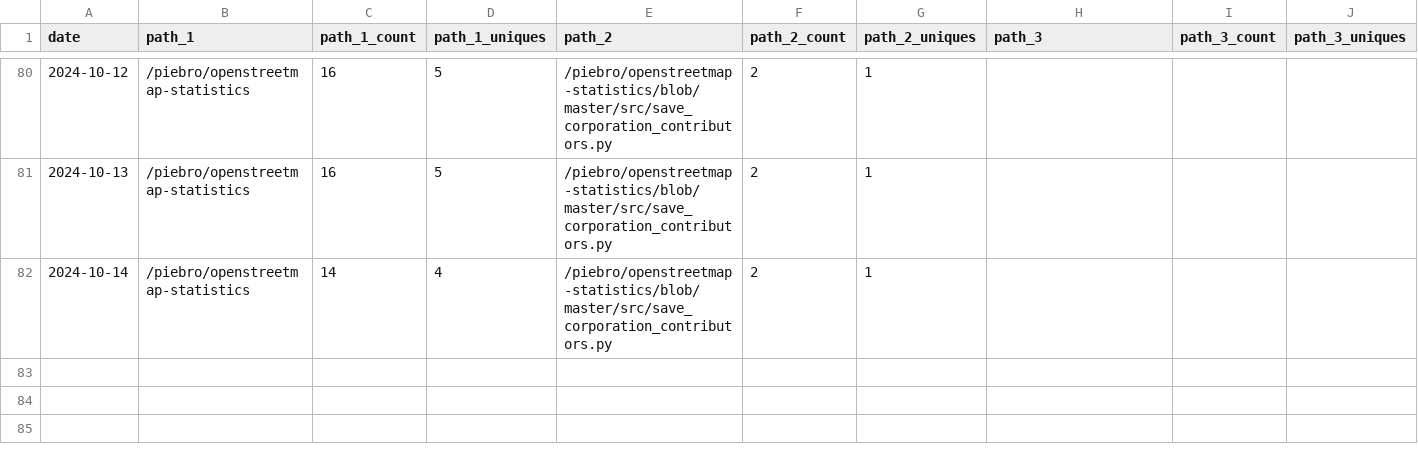
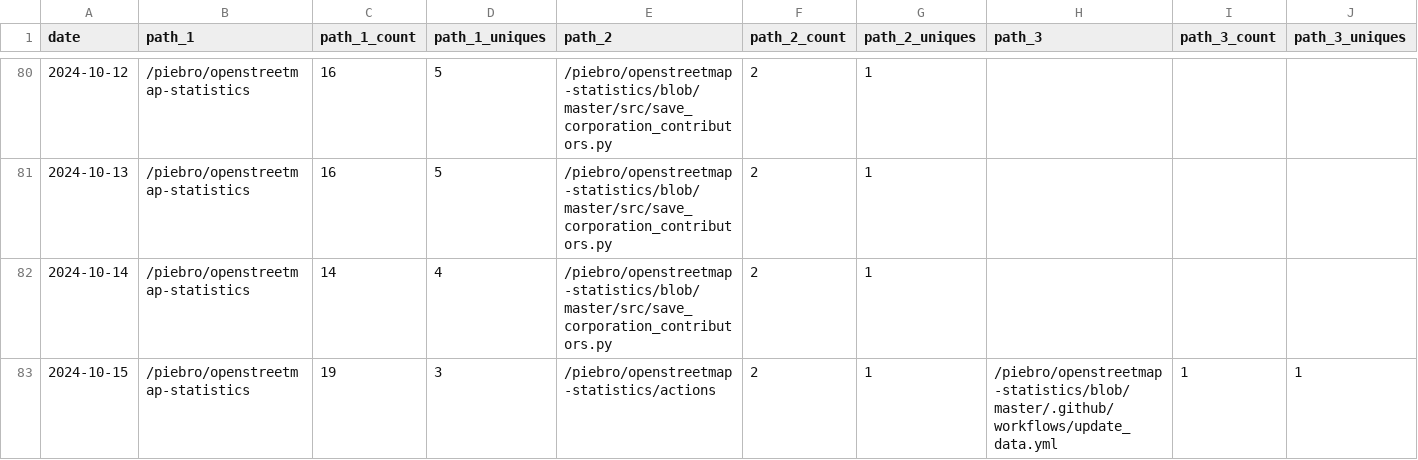
Before and after one commit to piebro/github-repo-traffic-stats, a CSV file: data/github_paths/openstreetmap-statistics.csv, drawn as a sheet; only a part is shown, gaps mark what is left out; rows hold the shown columns only; the diff names each change by its address in the sheet, - before the commit and + after, or states it on an @@ line.

```diff
--- a/data/github_paths/openstreetmap-statistics.csv
+++ b/data/github_paths/openstreetmap-statistics.csv
+row 83: 2024-10-15 | /piebro/openstreetmap-statistics | 19 | 3 | /piebro/openstreetmap-statistics/actions | 2 | 1 | /piebro/openstreetmap-statistics/blob/master/.github/workflows/update_data.yml | 1 | 1
```
Also changed, not shown: data/github_paths/cutout-textures.csv, data/github_paths/factorio-blueprint-visualizer.csv, 37 other files.
